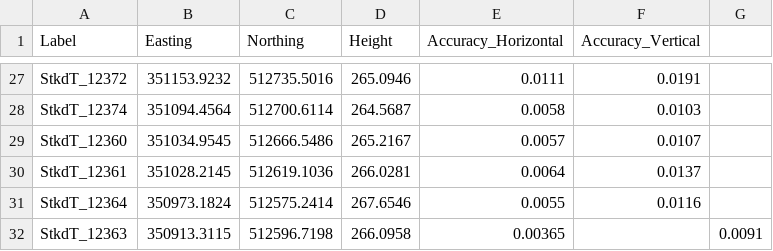
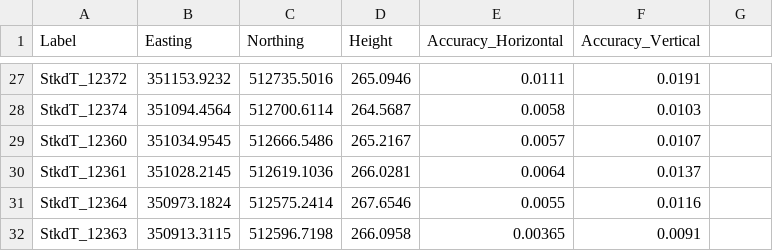
Before and after one commit to vesnikos/Swindale-UAV-Images, a CSV file: 3_TargetCoordinates/TargetCoordinates_wAccuracy.csv, drawn as a sheet; only a part is shown, gaps mark what is left out; the diff covers the shown part only.

Commit message:
Update TargetCoordinates_wAccuracy.csv

```diff
--- a/3_TargetCoordinates/TargetCoordinates_wAccuracy.csv
+++ b/3_TargetCoordinates/TargetCoordinates_wAccuracy.csv
@@ -31,2 +31,2 @@ StkdT_12361,351028.2145,512619.1036,266.0281,0.0064,0.0137
 StkdT_12364,350973.1824,512575.2414,267.6546,0.0055,0.0116
-StkdT_12363,350913.3115,512596.7198,266.0958,0.00365,,0.0091
+StkdT_12363,350913.3115,512596.7198,266.0958,0.00365,0.0091
```
Also changed, not shown: 30 edited cells elsewhere in this file.
